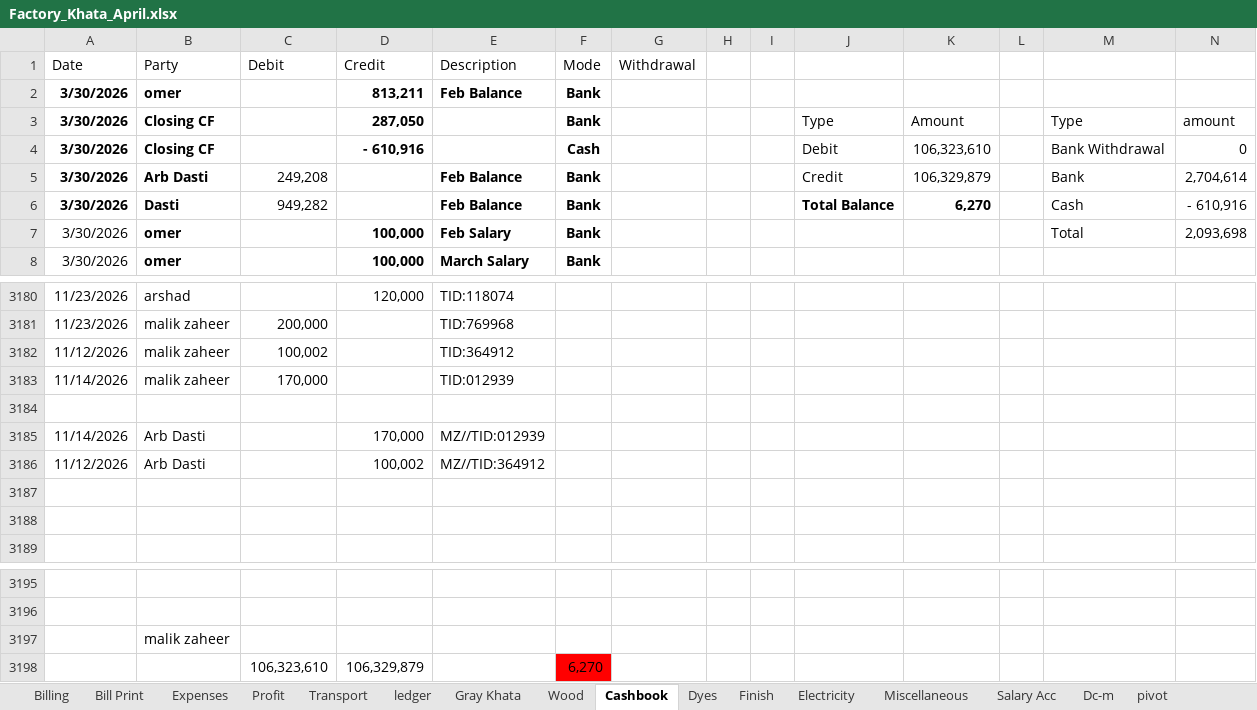
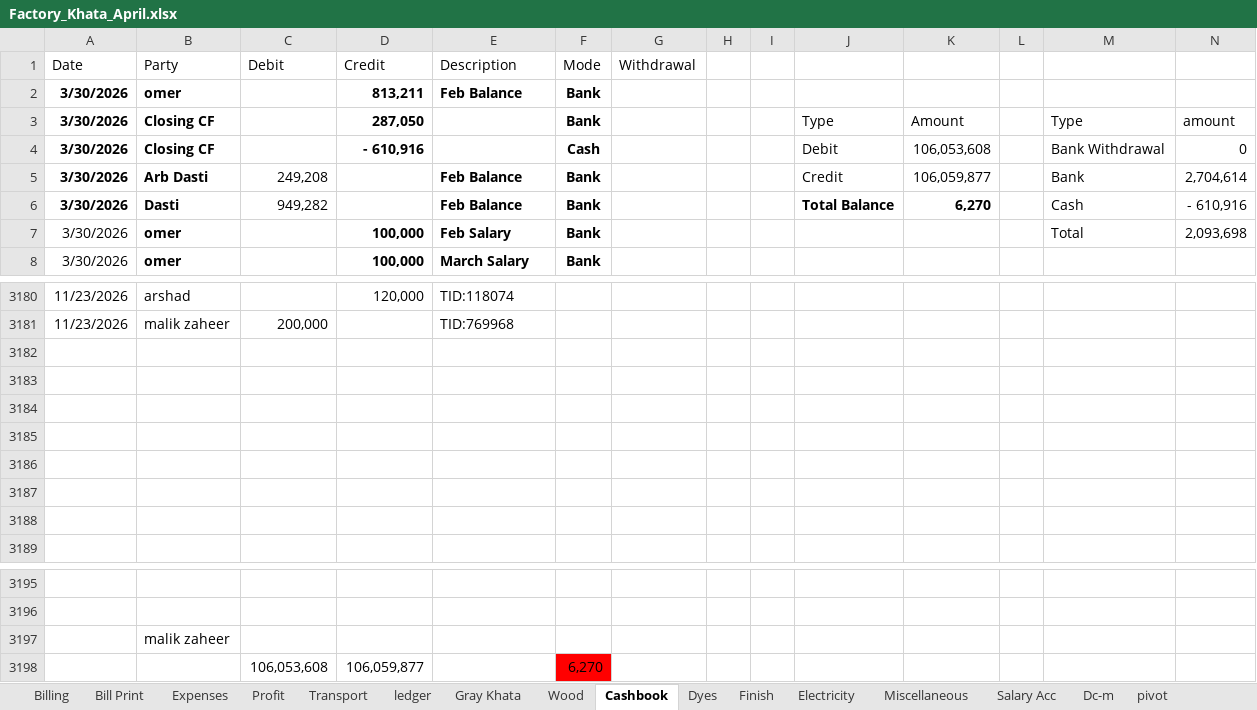
Before and after one commit to omerrazzaq4/Alhamd_April, an Excel workbook: Factory_Khata_April.xlsx, sheet Cashbook, drawn as a sheet; only a part is shown, gaps mark what is left out; values as stored, in another font and other column widths than the file's, no borders; charts and pictures and table styles not drawn; removed rows and columns are numbered as before the commit, all else as after; rows hold the shown columns only; the diff names each change by its address in the sheet, - before the commit and + after, or states it on an @@ line.

Commit message:
Add files via upload

```diff
--- a/Factory_Khata_April.xlsx (sheet Cashbook)
+++ b/Factory_Khata_April.xlsx (sheet Cashbook)
-K4: 106,323,610
+K4: 106,053,608
-K5: 106,329,879
+K5: 106,059,877
-row 3182: 11/12/2026 | malik zaheer | 100,002 |  | TID:364912
+row 3182: (empty)
-row 3183: 11/14/2026 | malik zaheer | 170,000 |  | TID:012939
+row 3183: (empty)
-row 3185: 11/14/2026 | Arb Dasti |  | 170,000 | MZ//TID:012939
+row 3185: (empty)
-row 3186: 11/12/2026 | Arb Dasti |  | 100,002 | MZ//TID:364912
+row 3186: (empty)
-row 3198:  |  | 106,323,610 | 106,329,879 |  | 6,270
+row 3198:  |  | 106,053,608 | 106,059,877 |  | 6,270
```
Also changed, not shown: sheet Profit.
